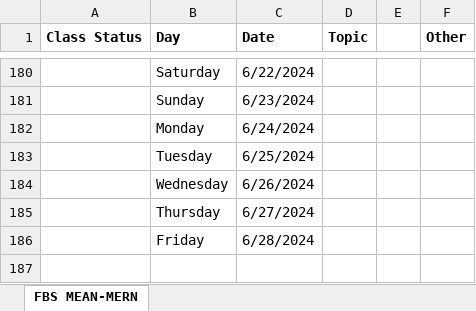
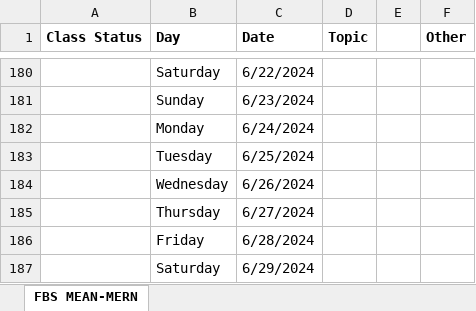
Before and after one commit to Govindrajewar/FirstBit-MeanMern, an Excel workbook: Course-Tracking-Sheet.xlsx, sheet FBS MEAN-MERN, drawn as a sheet; only a part is shown, gaps mark what is left out; values as stored, in another font and other column widths than the file's, no borders; the diff names each change by its address in the sheet, - before the commit and + after, or states it on an @@ line.

Commit message:
Excel Sheet Update

```diff
--- a/Course-Tracking-Sheet.xlsx (sheet FBS MEAN-MERN)
+++ b/Course-Tracking-Sheet.xlsx (sheet FBS MEAN-MERN)
+row 187:  | Saturday | 6/29/2024
```
